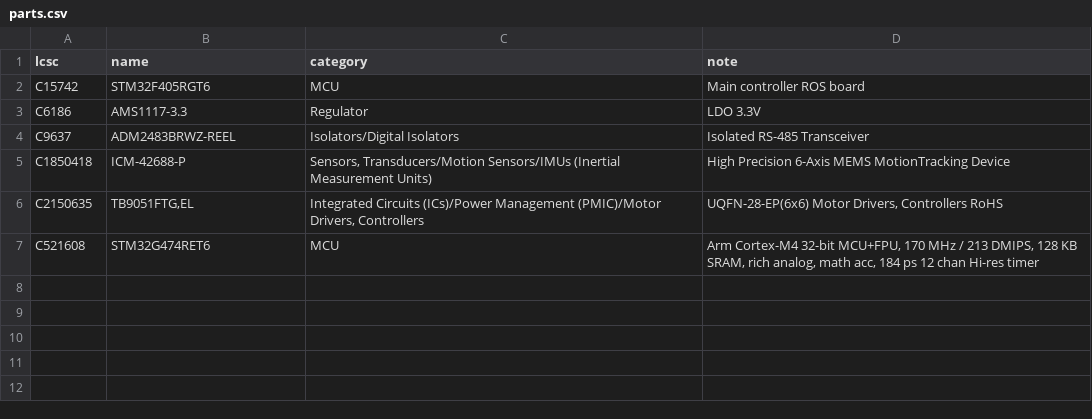
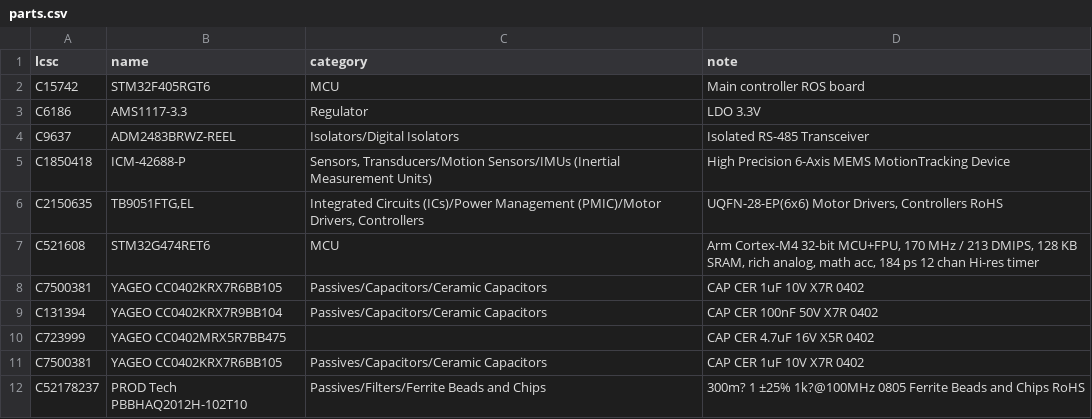
Before and after one commit to ducbin11903/Duc_Kicad_Library, a CSV file: parts.csv, drawn as a sheet; the diff names each change by its address in the sheet, - before the commit and + after, or states it on an @@ line.

```diff
--- a/parts.csv
+++ b/parts.csv
+row 8: C7500381 | YAGEO CC0402KRX7R6BB105 | Passives/Capacitors/Ceramic Capacitors | CAP CER 1uF 10V X7R 0402
+row 9: C131394 | YAGEO CC0402KRX7R9BB104 | Passives/Capacitors/Ceramic Capacitors | CAP CER 100nF 50V X7R 0402
+row 10: C723999 | YAGEO CC0402MRX5R7BB475 |  | CAP CER 4.7uF 16V X5R 0402
+row 11: C7500381 | YAGEO CC0402KRX7R6BB105 | Passives/Capacitors/Ceramic Capacitors | CAP CER 1uF 10V X7R 0402
+row 12: C52178237 | PROD Tech PBBHAQ2012H-102T10 | Passives/Filters/Ferrite Beads and Chips | 300m? 1 ±25% 1k?@100MHz 0805 Ferrite Beads and Chips RoHS
```
Also changed, not shown: 8 other files.
